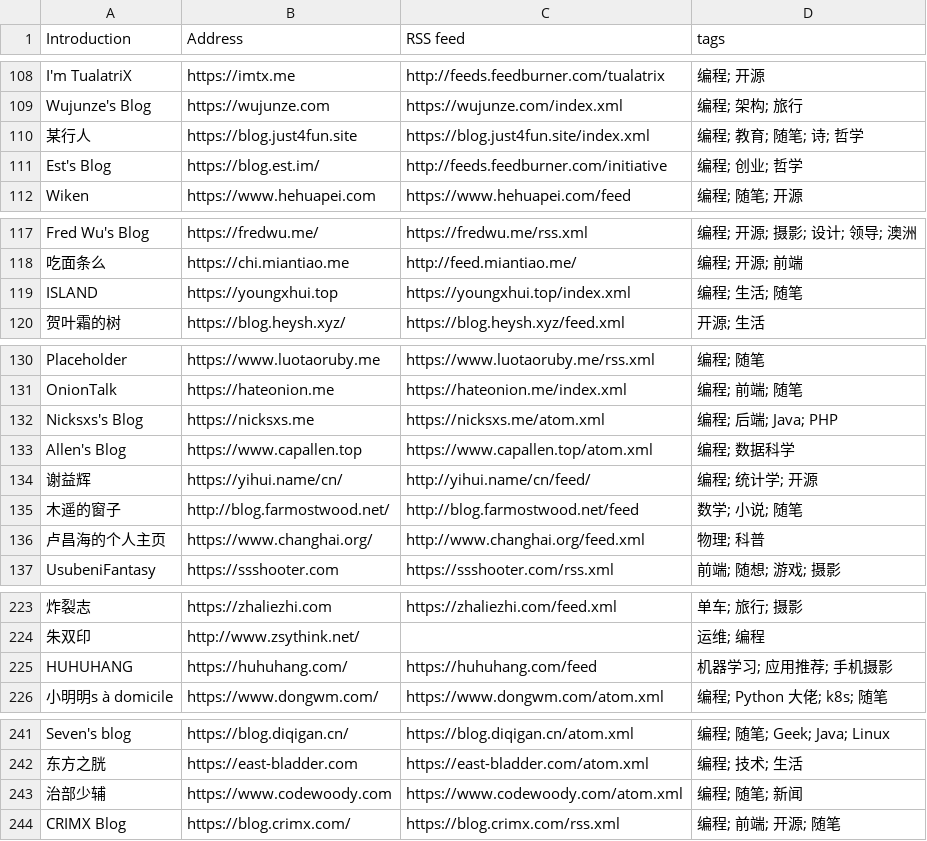
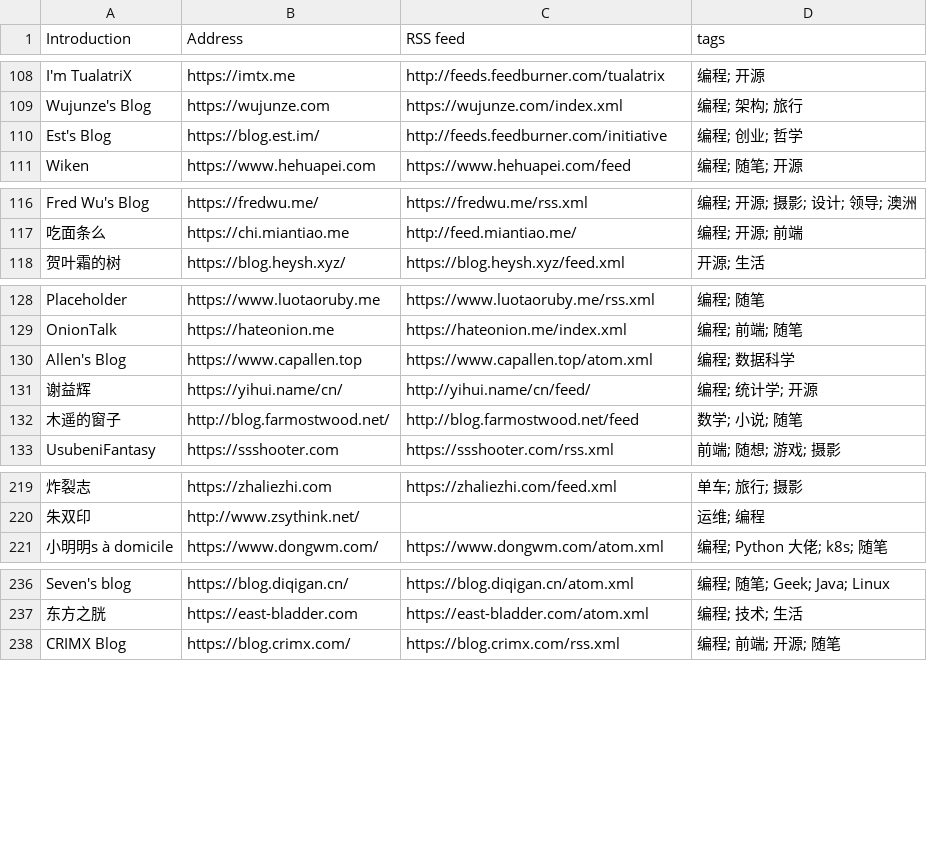
Before and after one commit to shidenggui/bloghub, a CSV file: backend/assets/blogs-original.csv, drawn as a sheet; only a part is shown, gaps mark what is left out; the diff names each change by its address in the sheet, - before the commit and + after, or states it on an @@ line.

Commit message:
:star:(blogs) remove some blogs

```diff
--- a/backend/assets/blogs-original.csv
+++ b/backend/assets/blogs-original.csv
-row 110: 某行人 | https://blog.just4fun.site | https://blog.just4fun.site/index.xml | 编程; 教育; 随笔; 诗; 哲学
-row 119: ISLAND | https://youngxhui.top | https://youngxhui.top/index.xml | 编程; 生活; 随笔
-row 132: Nicksxs's Blog | https://nicksxs.me | https://nicksxs.me/atom.xml | 编程; 后端; Java; PHP
-row 136: 卢昌海的个人主页 | https://www.changhai.org/ | http://www.changhai.org/feed.xml | 物理; 科普
-row 225: HUHUHANG | https://huhuhang.com/ | https://huhuhang.com/feed | 机器学习; 应用推荐; 手机摄影
-row 243: 治部少辅 | https://www.codewoody.com | https://www.codewoody.com/atom.xml | 编程; 随笔; 新闻
```
